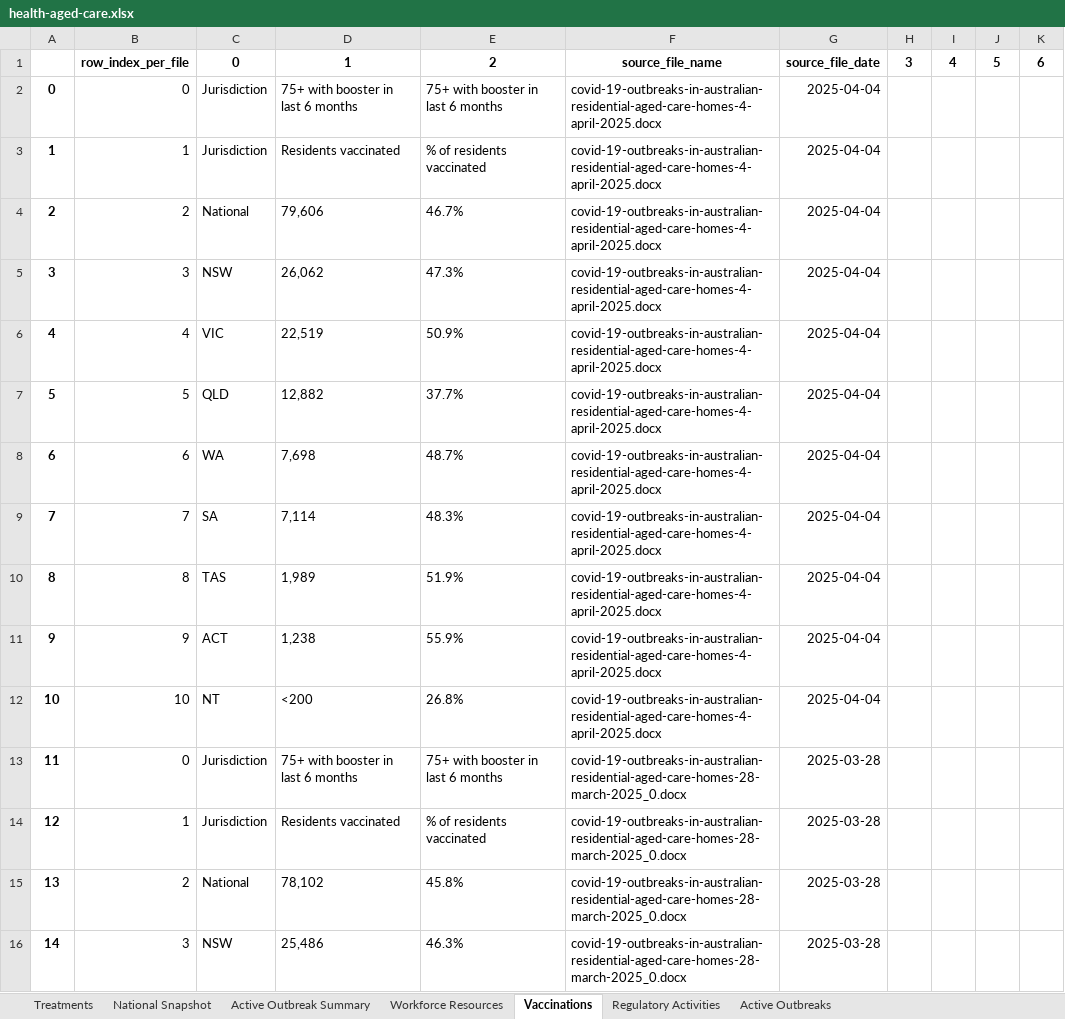
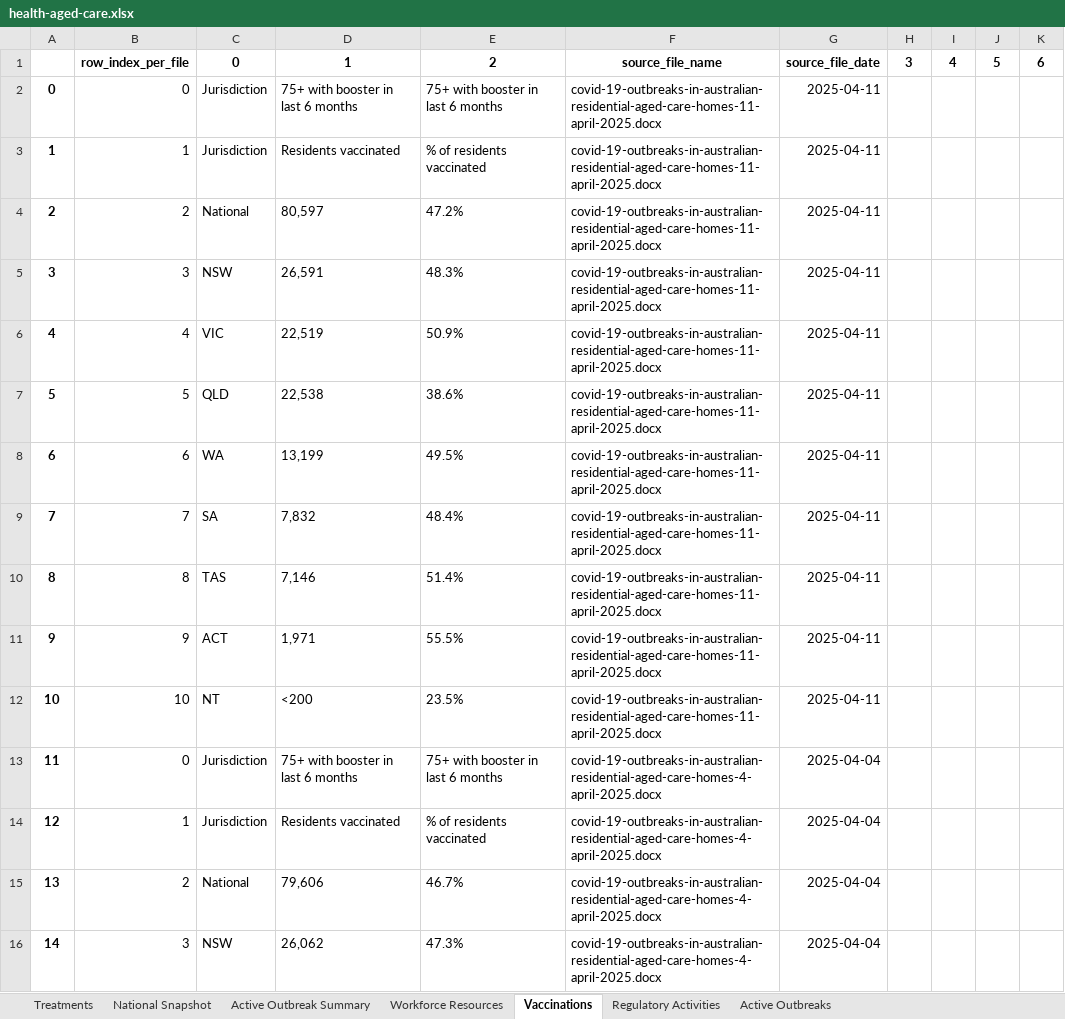
Before and after one commit to Mike-Honey/covid-19-au-vaccinations, an Excel workbook: health-aged-care/health-aged-care.xlsx, sheet Vaccinations, drawn as a sheet; only a part is shown; the shorter side is filled out with more unchanged rows; values as stored, in another font and other column widths than the file's, no borders; addresses are those after the commit; the diff names each change by its address in the sheet, - before the commit and + after, or states it on an @@ line.

```diff
--- a/health-aged-care/health-aged-care.xlsx (sheet Vaccinations)
+++ b/health-aged-care/health-aged-care.xlsx (sheet Vaccinations)
+row 2: 0 | 0 | Jurisdiction | 75+ with booster in last 6 months | 75+ with booster in last 6 months | covid-19-outbreaks-in-australian-residential-aged-care-homes-11-april-2025.docx | 2025-04-11
+row 3: 1 | 1 | Jurisdiction | Residents vaccinated | % of residents vaccinated | covid-19-outbreaks-in-australian-residential-aged-care-homes-11-april-2025.docx | 2025-04-11
+row 4: 2 | 2 | National | 80,597 | 47.2% | covid-19-outbreaks-in-australian-residential-aged-care-homes-11-april-2025.docx | 2025-04-11
+row 5: 3 | 3 | NSW | 26,591 | 48.3% | covid-19-outbreaks-in-australian-residential-aged-care-homes-11-april-2025.docx | 2025-04-11
+row 6: 4 | 4 | VIC | 22,519 | 50.9% | covid-19-outbreaks-in-australian-residential-aged-care-homes-11-april-2025.docx | 2025-04-11
+row 7: 5 | 5 | QLD | 22,538 | 38.6% | covid-19-outbreaks-in-australian-residential-aged-care-homes-11-april-2025.docx | 2025-04-11
+row 8: 6 | 6 | WA | 13,199 | 49.5% | covid-19-outbreaks-in-australian-residential-aged-care-homes-11-april-2025.docx | 2025-04-11
+row 9: 7 | 7 | SA | 7,832 | 48.4% | covid-19-outbreaks-in-australian-residential-aged-care-homes-11-april-2025.docx | 2025-04-11
+row 10: 8 | 8 | TAS | 7,146 | 51.4% | covid-19-outbreaks-in-australian-residential-aged-care-homes-11-april-2025.docx | 2025-04-11
+row 11: 9 | 9 | ACT | 1,971 | 55.5% | covid-19-outbreaks-in-australian-residential-aged-care-homes-11-april-2025.docx | 2025-04-11
+row 12: 10 | 10 | NT | <200 | 23.5% | covid-19-outbreaks-in-australian-residential-aged-care-homes-11-april-2025.docx | 2025-04-11
@@ column A renumbered from row 13 down @@
```
Also changed, not shown: sheet Active Outbreaks, sheet Active Outbreak Summary, sheet National Snapshot, sheet Regulatory Activities, sheet Workforce Resources, sheet Treatments, 2 other files.
